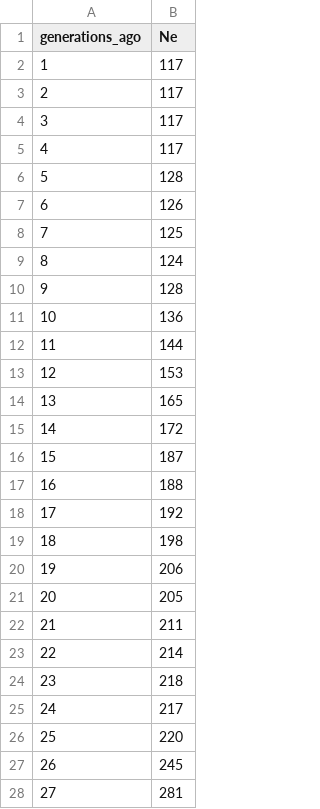
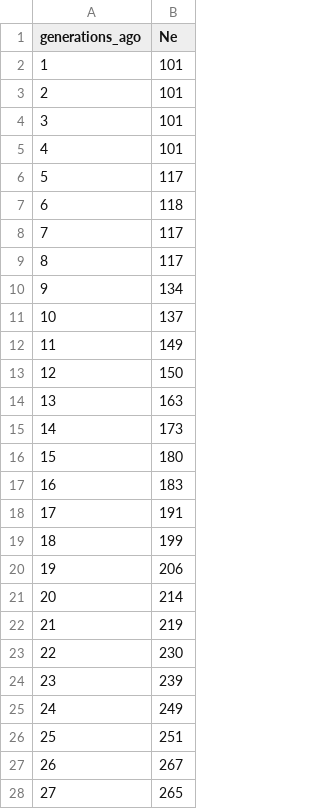
Before and after one commit to mrtnj/cattle_population_history, a CSV file: population_histories/gone_jersey_seq.csv, drawn as a sheet; only a part is shown; the diff covers the shown part only.

Commit message:
JER rerun

```diff
--- a/population_histories/gone_jersey_seq.csv
+++ b/population_histories/gone_jersey_seq.csv
@@ -1,28 +1,28 @@
 generations_ago,Ne
-1,117
-2,117
-3,117
-4,117
-5,128
-6,126
-7,125
-8,124
-9,128
-10,136
-11,144
-12,153
-13,165
-14,172
-15,187
-16,188
-17,192
-18,198
+1,101
+2,101
+3,101
+4,101
+5,117
+6,118
+7,117
+8,117
+9,134
+10,137
+11,149
+12,150
+13,163
+14,173
+15,180
+16,183
+17,191
+18,199
 19,206
-20,205
-21,211
-22,214
-23,218
-24,217
-25,220
-26,245
-27,281
+20,214
+21,219
+22,230
+23,239
+24,249
+25,251
+26,267
+27,265
```
Also changed, not shown: 173 edited cells elsewhere in this file.
